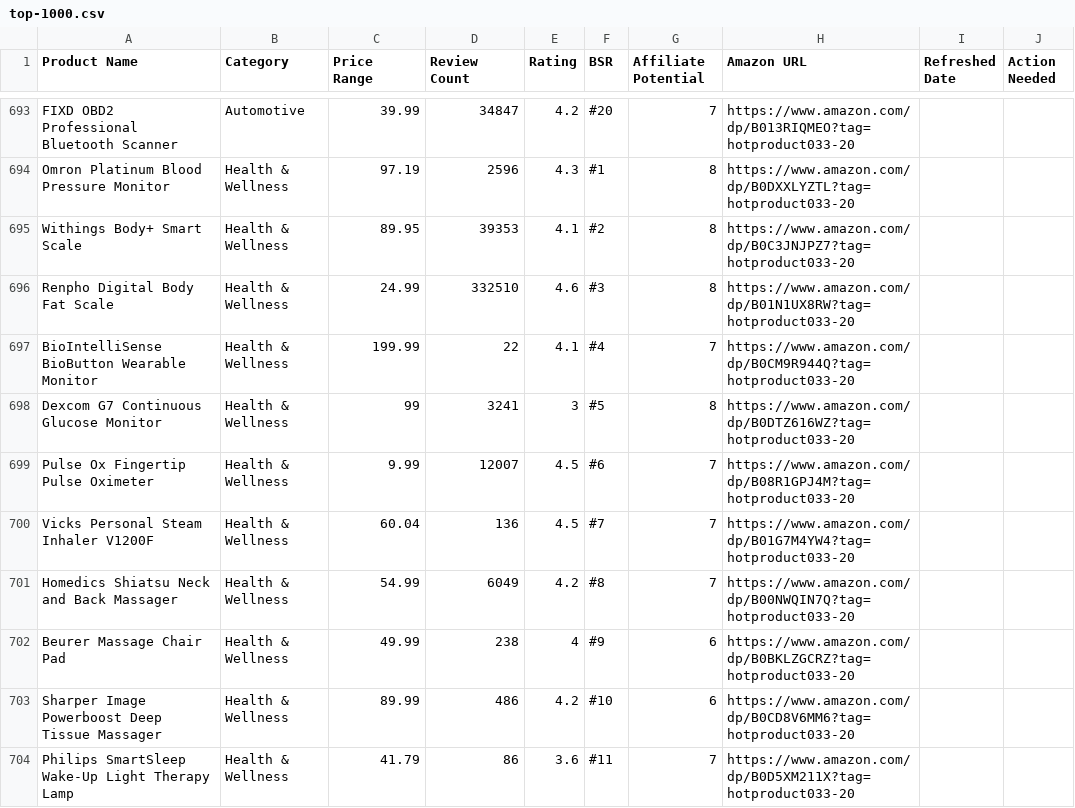
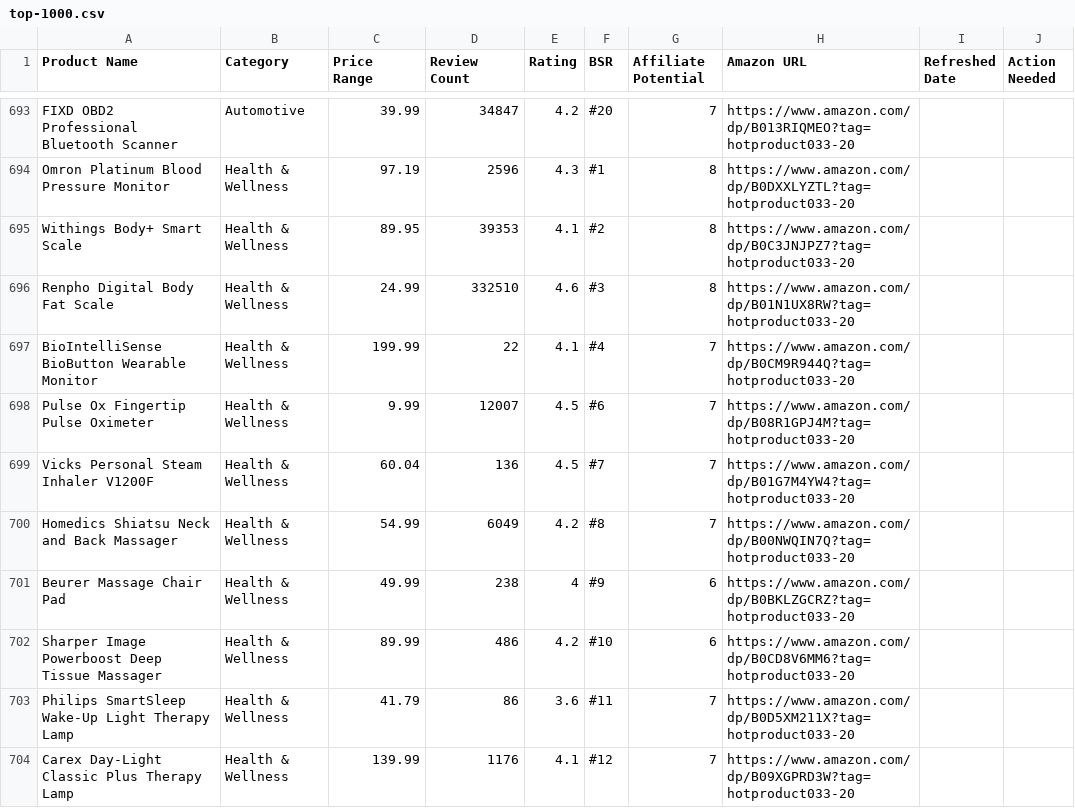
Before and after one commit to hotproductsdot-com/hotproductsdot-v2, a CSV file: products/top-1000.csv, drawn as a sheet; only a part is shown, gaps mark what is left out; the shorter side is filled out with more unchanged rows; the diff names each change by its address in the sheet, - before the commit and + after, or states it on an @@ line.

Commit message:
chore: remove broken Dexcom G7 link and update link report
Product B0DTZ616WZ returned 404; removed from top-1000.csv and link-report.json updated.

```diff
--- a/products/top-1000.csv
+++ b/products/top-1000.csv
-row 698: Dexcom G7 Continuous Glucose Monitor | Health & Wellness | 99 | 3241 | 3 | #5 | 8 | https://www.amazon.com/dp/B0DTZ616WZ?tag=hotproduct033-20
```
Also changed, not shown: 1 other file.
